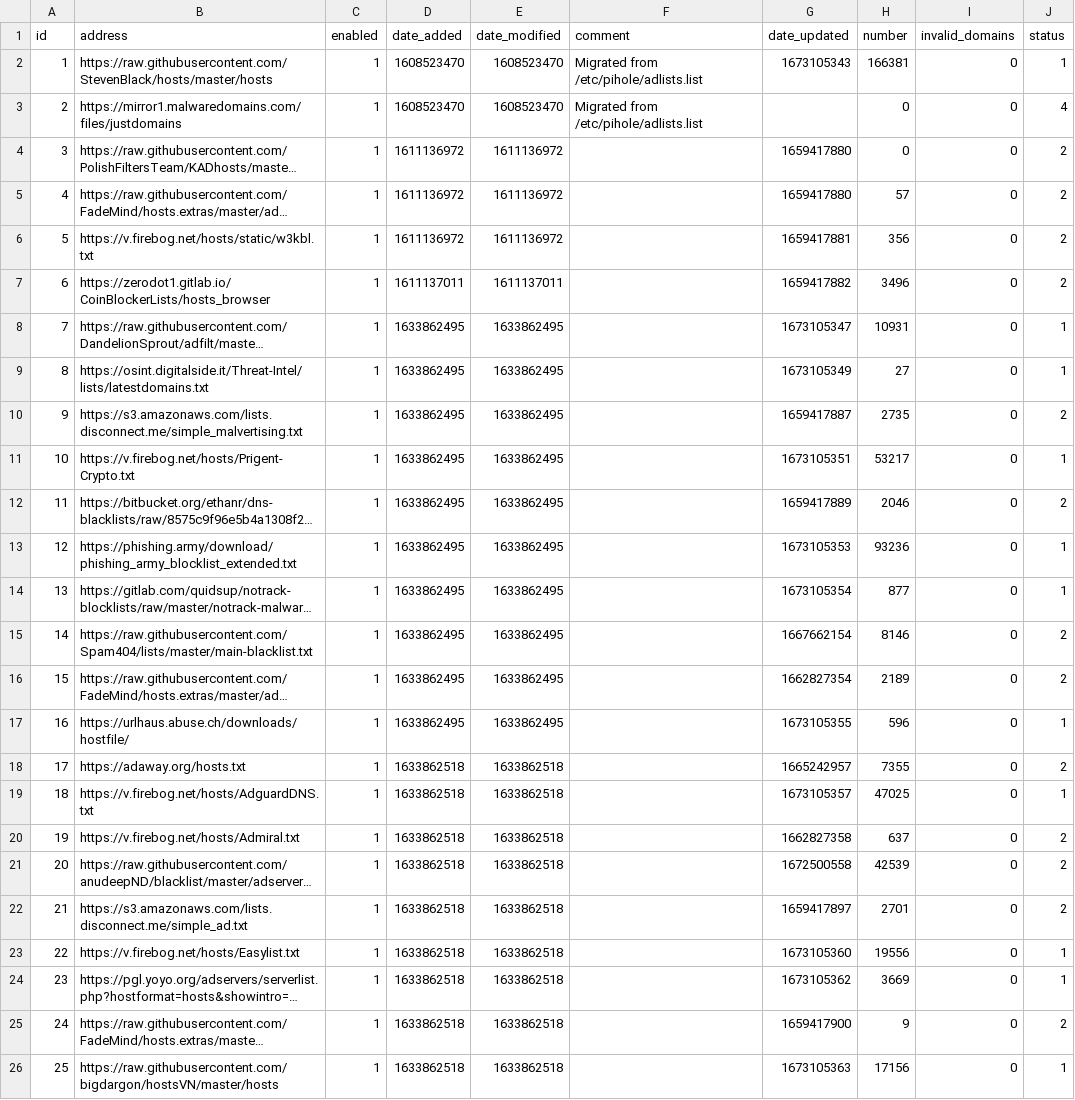
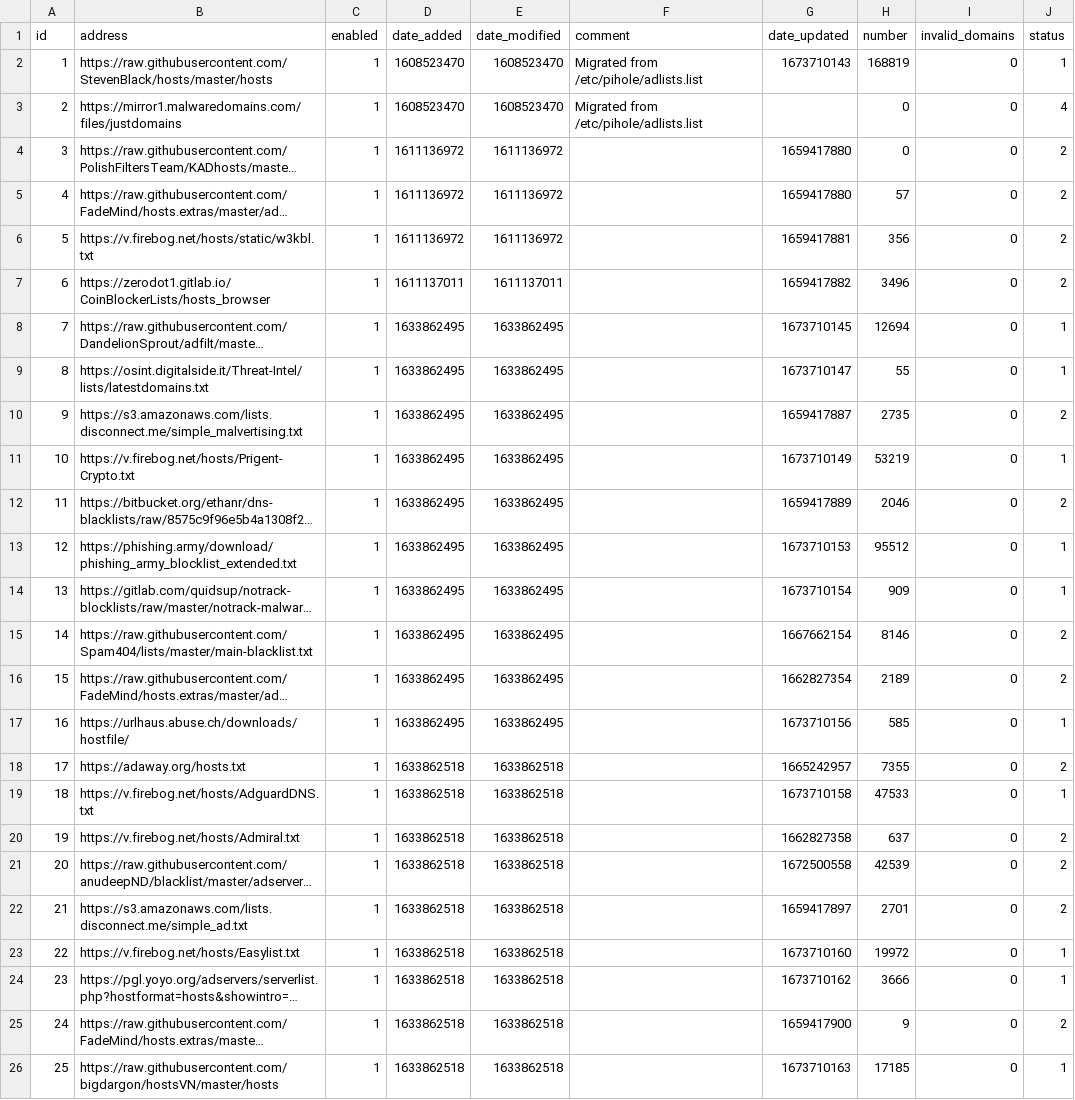
Before and after one commit to cd-nz/my-pihole-lists, a CSV file: adlist.csv, drawn as a sheet; long unchanged cells end in …; the diff names each change by its address in the sheet, - before the commit and + after, or states it on an @@ line.

Commit message:
Updated January 15, 2023  4:30am

```diff
--- a/adlist.csv
+++ b/adlist.csv
-G2 (date_updated): 1673105343
+G2 (date_updated): 1673710143
-H2 (number): 166381
+H2 (number): 168819
-G8 (date_updated): 1673105347
+G8 (date_updated): 1673710145
-H8 (number): 10931
+H8 (number): 12694
-G9 (date_updated): 1673105349
+G9 (date_updated): 1673710147
-H9 (number): 27
+H9 (number): 55
-G11 (date_updated): 1673105351
+G11 (date_updated): 1673710149
-H11 (number): 53217
+H11 (number): 53219
-G13 (date_updated): 1673105353
+G13 (date_updated): 1673710153
-H13 (number): 93236
+H13 (number): 95512
-G14 (date_updated): 1673105354
+G14 (date_updated): 1673710154
-H14 (number): 877
+H14 (number): 909
-G17 (date_updated): 1673105355
+G17 (date_updated): 1673710156
-H17 (number): 596
+H17 (number): 585
-G19 (date_updated): 1673105357
+G19 (date_updated): 1673710158
-H19 (number): 47025
+H19 (number): 47533
-G23 (date_updated): 1673105360
+G23 (date_updated): 1673710160
-H23 (number): 19556
+H23 (number): 19972
-G24 (date_updated): 1673105362
+G24 (date_updated): 1673710162
-H24 (number): 3669
+H24 (number): 3666
-G26 (date_updated): 1673105363
+G26 (date_updated): 1673710163
-H26 (number): 17156
+H26 (number): 17185
```
